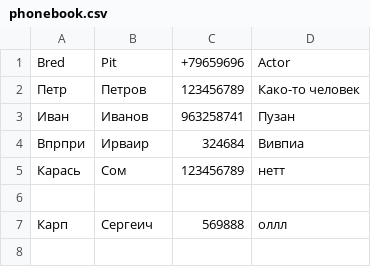
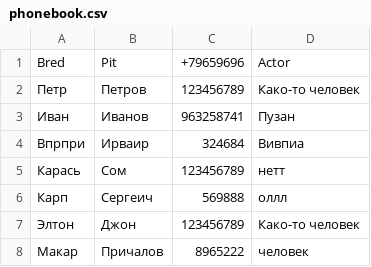
Before and after one commit to ValeriyaNov/ToSeminar9, a CSV file: Tell/phonebook.csv, drawn as a sheet; removed rows and columns are numbered as before the commit, all else as after; the diff names each change by its address in the sheet, - before the commit and + after, or states it on an @@ line.

```diff
--- a/Tell/phonebook.csv
+++ b/Tell/phonebook.csv
-row 6: (empty)
+row 7: Элтон | Джон | 123456789 | Како-то человек
+row 8: Макар | Причалов | 8965222 | человек
```
